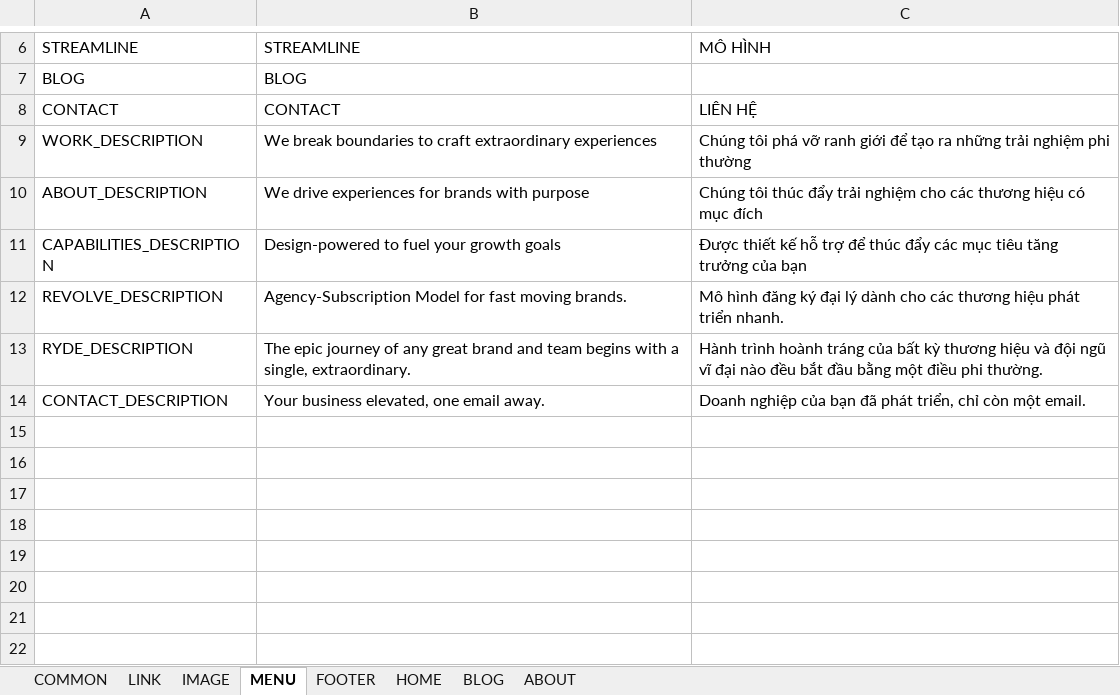
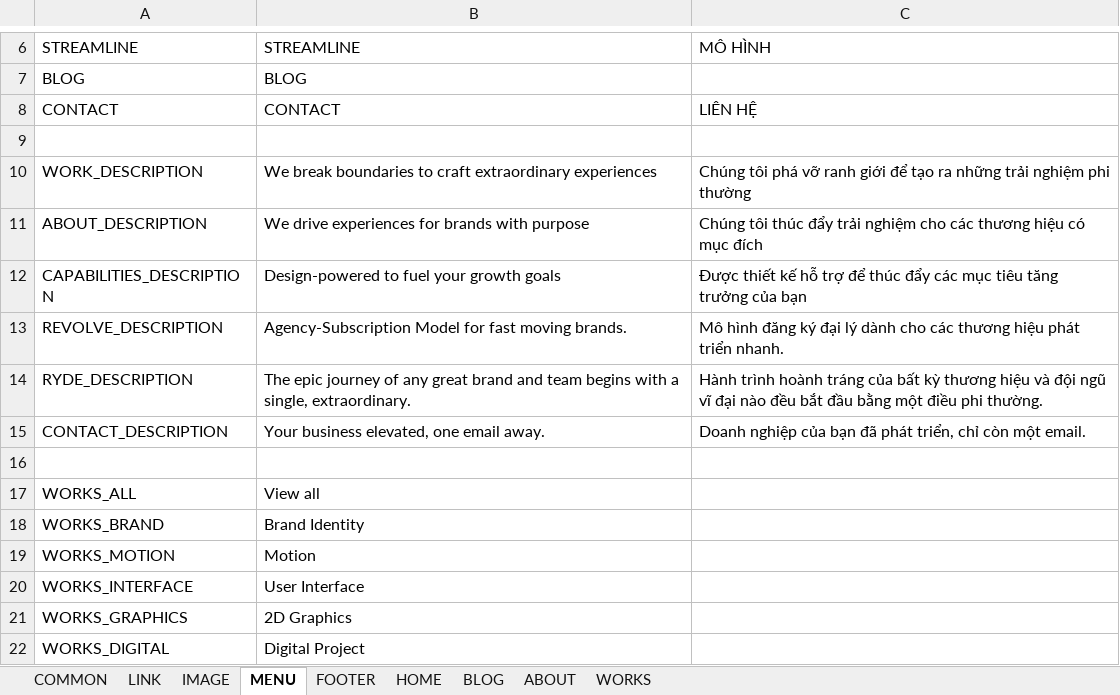
Before and after one commit to lcd11001/neko_website, an Excel workbook: data/text.xlsx, sheet MENU, drawn as a sheet; only a part is shown, gaps mark what is left out; values as stored, in another font and other column widths than the file's, no borders; the diff names each change by its address in the sheet, - before the commit and + after, or states it on an @@ line.

```diff
--- a/data/text.xlsx (sheet MENU)
+++ b/data/text.xlsx (sheet MENU)
+sheet tab: WORKS
+row 9: (empty)
+row 16: (empty)
+row 17: WORKS_ALL | View all
+row 18: WORKS_BRAND | Brand Identity
+row 19: WORKS_MOTION | Motion
+row 20: WORKS_INTERFACE | User Interface
+row 21: WORKS_GRAPHICS | 2D Graphics
+row 22: WORKS_DIGITAL | Digital Project
```
Also changed, not shown: sheet LINK, sheet IMAGE, sheet BLOG, 26 other files.
